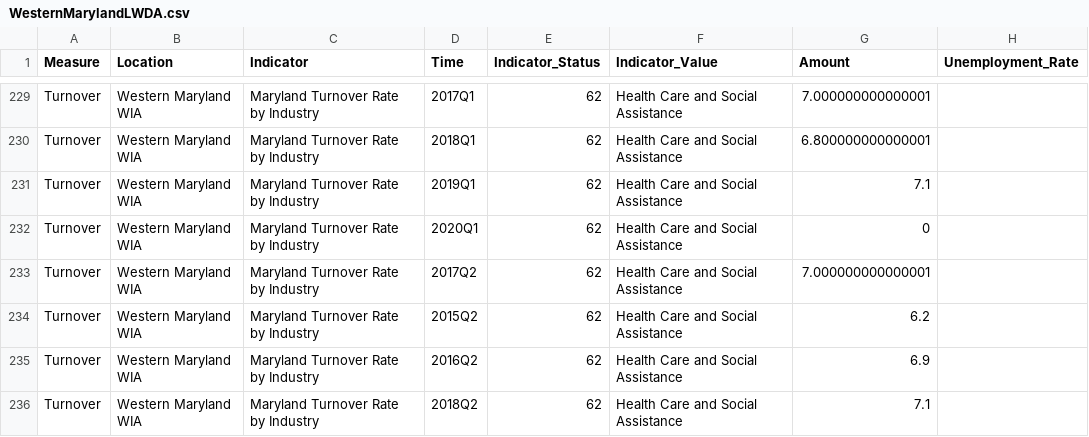
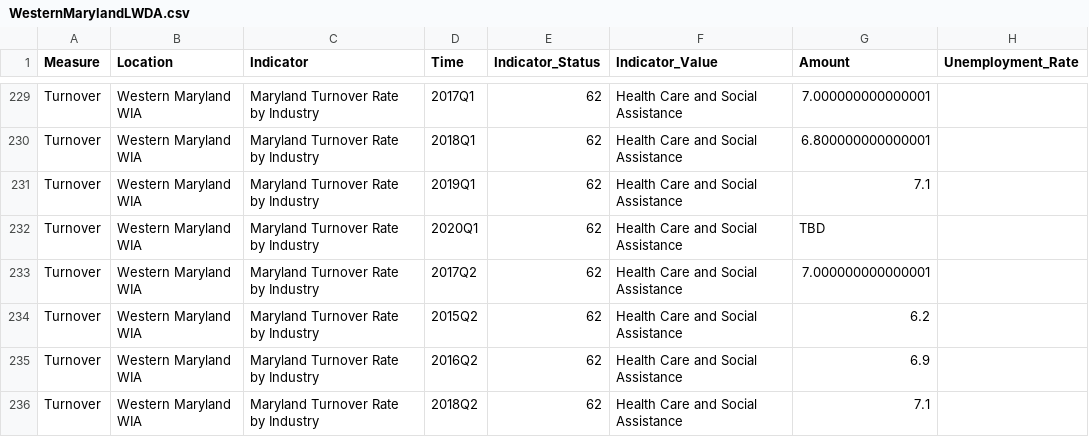
Before and after one commit to Sabelo954/Dashboard-update, a CSV file: DLLR-Dashboard-Refractored-master/docs/data/wda/WesternMarylandLWDA.csv, drawn as a sheet; only a part is shown, gaps mark what is left out; the diff covers the shown part only.

Commit message:
Western Maryland TBD Update

```diff
--- a/DLLR-Dashboard-Refractored-master/docs/data/wda/WesternMarylandLWDA.csv
+++ b/DLLR-Dashboard-Refractored-master/docs/data/wda/WesternMarylandLWDA.csv
@@ -231,3 +231,3 @@ Turnover,Western Maryland WIA,Maryland Turnover Rate by Industry,2018Q1,62,Healt
 Turnover,Western Maryland WIA,Maryland Turnover Rate by Industry,2019Q1,62,Health Care and Social Assistance,7.1
-Turnover,Western Maryland WIA,Maryland Turnover Rate by Industry,2020Q1,62,Health Care and Social Assistance,0
+Turnover,Western Maryland WIA,Maryland Turnover Rate by Industry,2020Q1,62,Health Care and Social Assistance,TBD
 Turnover,Western Maryland WIA,Maryland Turnover Rate by Industry,2017Q2,62,Health Care and Social Assistance,7.000000000000001
```
Also changed, not shown: 159 edited cells elsewhere in this file, DLLR-Dashboard-Refractored-master/src/data/wda/WesternMarylandLWDA.csv.
